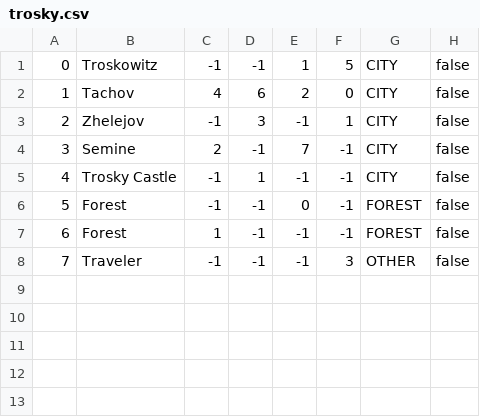
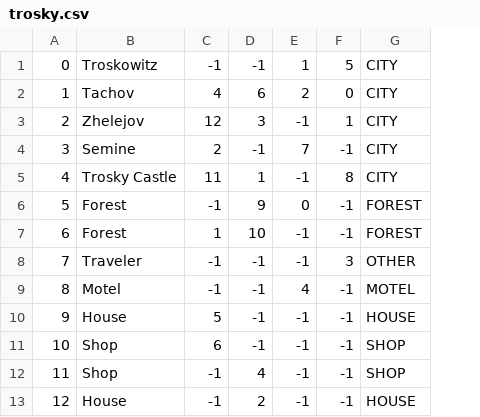
Before and after one commit to BasilCZ/KingdomComeGame, a CSV file: trosky.csv, drawn as a sheet; removed rows and columns are numbered as before the commit, all else as after; the diff names each change by its address in the sheet, - before the commit and + after, or states it on an @@ line.

```diff
--- a/trosky.csv
+++ b/trosky.csv
-column H, rows 1-8: all false
-C3: -1
+C3: 12
-C5: -1
+C5: 11
-F5: -1
+F5: 8
-D6: -1
+D6: 9
-D7: -1
+D7: 10
+row 9: 8 | Motel | -1 | -1 | 4 | -1 | MOTEL
+row 10: 9 | House | 5 | -1 | -1 | -1 | HOUSE
+row 11: 10 | Shop | 6 | -1 | -1 | -1 | SHOP
+row 12: 11 | Shop | -1 | 4 | -1 | -1 | SHOP
+row 13: 12 | House | -1 | 2 | -1 | -1 | HOUSE
```
Also changed, not shown: items.csv, kuttenberg.csv, 28 other files.
